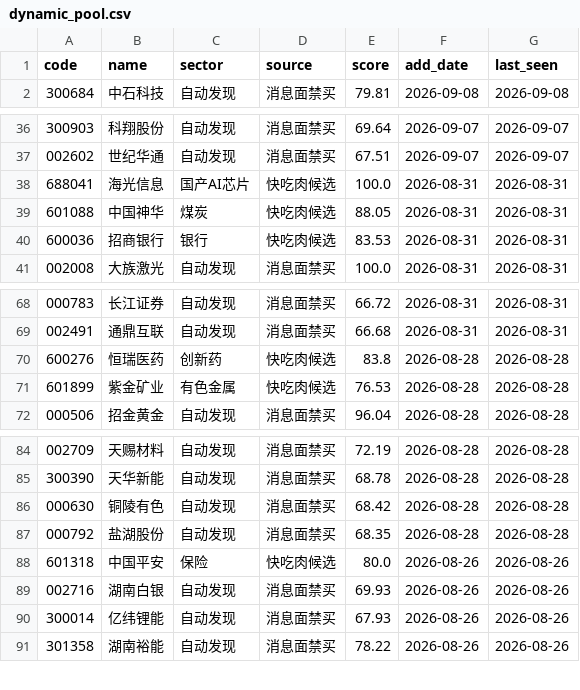
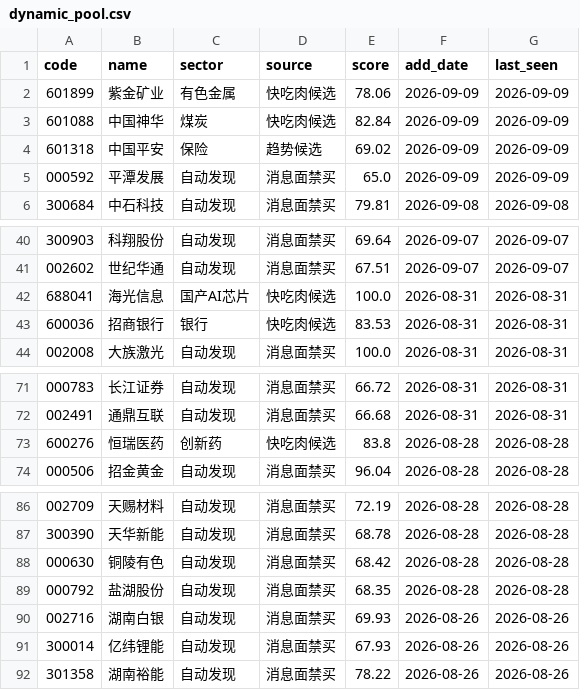
Before and after one commit to chenrj985-ai/decision, a CSV file: data/dynamic_pool.csv, drawn as a sheet; only a part is shown, gaps mark what is left out.

```diff
--- a/data/dynamic_pool.csv
+++ b/data/dynamic_pool.csv
@@ -1,2 +1,6 @@
 code,name,sector,source,score,add_date,last_seen
+601899,紫金矿业,有色金属,快吃肉候选,78.06,2026-09-09,2026-09-09
+601088,中国神华,煤炭,快吃肉候选,82.84,2026-09-09,2026-09-09
+601318,中国平安,保险,趋势候选,69.02,2026-09-09,2026-09-09
+000592,平潭发展,自动发现,消息面禁买,65.0,2026-09-09,2026-09-09
 300684,中石科技,自动发现,消息面禁买,79.81,2026-09-08,2026-09-08
@@ -38,3 +42,2 @@
 688041,海光信息,国产AI芯片,快吃肉候选,100.0,2026-08-31,2026-08-31
-601088,中国神华,煤炭,快吃肉候选,88.05,2026-08-31,2026-08-31
 600036,招商银行,银行,快吃肉候选,83.53,2026-08-31,2026-08-31
@@ -70,3 +73,2 @@
 600276,恒瑞医药,创新药,快吃肉候选,83.8,2026-08-28,2026-08-28
-601899,紫金矿业,有色金属,快吃肉候选,76.53,2026-08-28,2026-08-28
 000506,招金黄金,自动发现,消息面禁买,96.04,2026-08-28,2026-08-28
@@ -87,3 +89,2 @@
 000792,盐湖股份,自动发现,消息面禁买,68.35,2026-08-28,2026-08-28
-601318,中国平安,保险,快吃肉候选,80.0,2026-08-26,2026-08-26
 002716,湖南白银,自动发现,消息面禁买,69.93,2026-08-26,2026-08-26
```
Also changed, not shown: data/auto_discovery_cache.csv, data/quote_cache.csv, 22 other files.
